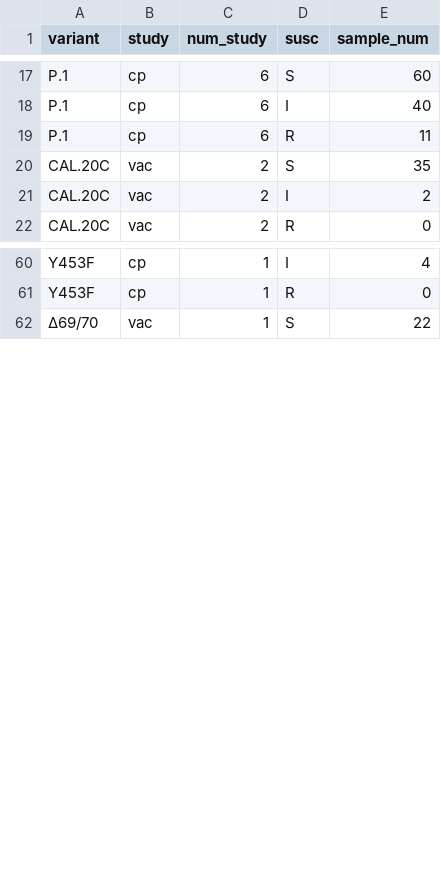
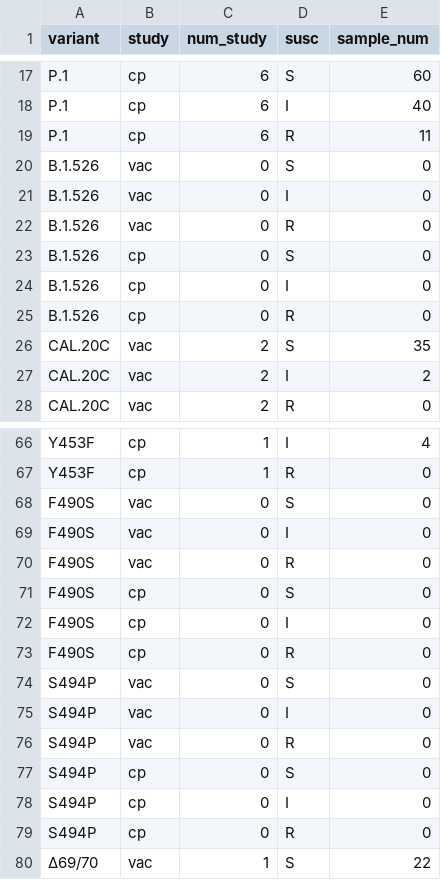
Before and after one commit to hivdb/covid-drdb-reports, a CSV file: susceptibility-data_files/table/table_plasma_figure.csv, drawn as a sheet; only a part is shown, gaps mark what is left out; the diff covers the shown part only.

Commit message:
update plasma and mab table

```diff
--- a/susceptibility-data_files/table/table_plasma_figure.csv
+++ b/susceptibility-data_files/table/table_plasma_figure.csv
@@ -19,2 +19,8 @@ P.1,cp,6,I,40
 P.1,cp,6,R,11
+B.1.526,vac,0,S,0
+B.1.526,vac,0,I,0
+B.1.526,vac,0,R,0
+B.1.526,cp,0,S,0
+B.1.526,cp,0,I,0
+B.1.526,cp,0,R,0
 CAL.20C,vac,2,S,35
@@ -61,2 +67,14 @@ Y453F,cp,1,I,4
 Y453F,cp,1,R,0
+F490S,vac,0,S,0
+F490S,vac,0,I,0
+F490S,vac,0,R,0
+F490S,cp,0,S,0
+F490S,cp,0,I,0
+F490S,cp,0,R,0
+S494P,vac,0,S,0
+S494P,vac,0,I,0
+S494P,vac,0,R,0
+S494P,cp,0,S,0
+S494P,cp,0,I,0
+S494P,cp,0,R,0
 ∆69/70,vac,1,S,22
```
Also changed, not shown: 12 moved rows elsewhere in this file, susceptibility-data_files/table/table_plasma.csv, 4 other files.
